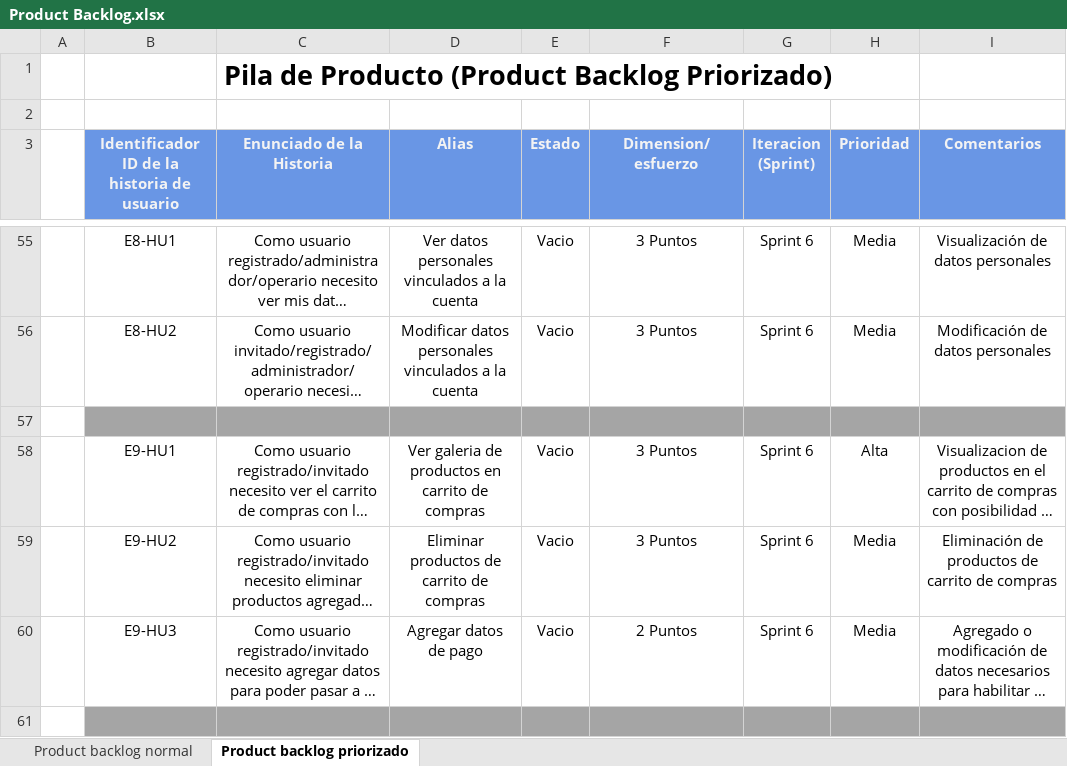
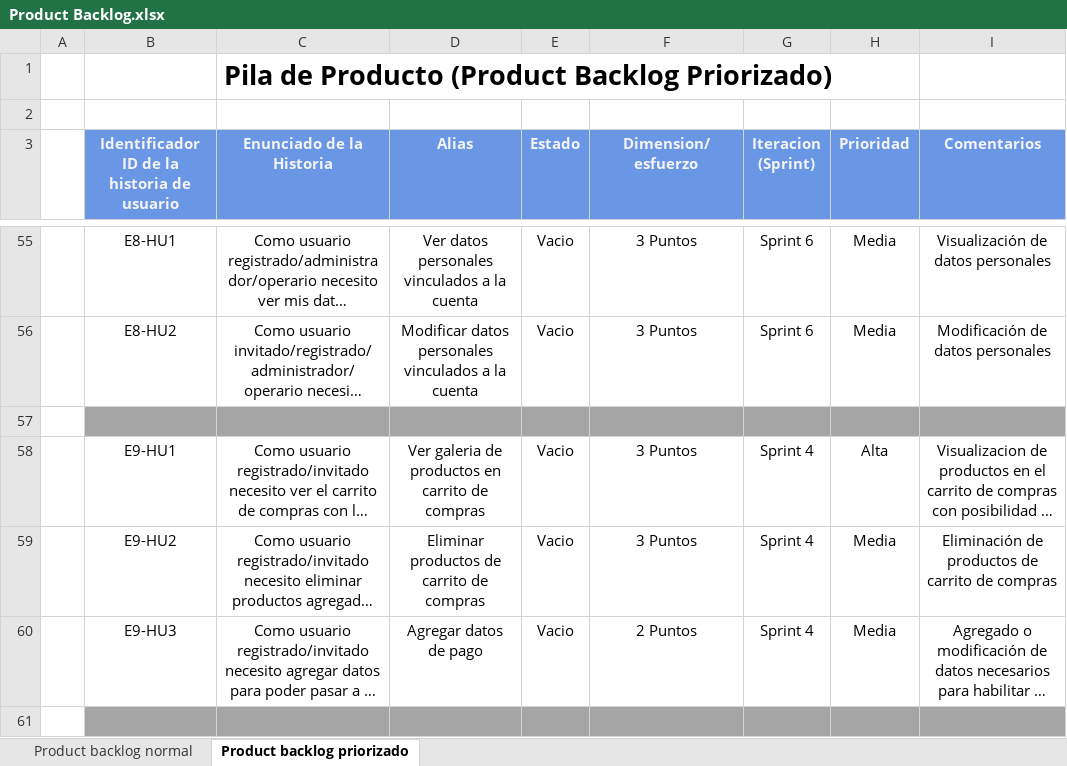
Before and after one commit to Thony091/documentacion-project-drivetail, an Excel workbook: Product Backlog.xlsx, sheet Product backlog priorizado, drawn as a sheet; only a part is shown, gaps mark what is left out; long unchanged cells end in …; values as stored, in another font and other column widths than the file's, no borders; the diff covers the shown part only; the diff names each change by its address in the sheet, - before the commit and + after, or states it on an @@ line.

Commit message:
presentación y cambios en backlog

```diff
--- a/Product Backlog.xlsx (sheet Product backlog priorizado)
+++ b/Product Backlog.xlsx (sheet Product backlog priorizado)
-G58:G60 (Iteracion (Sprint)): Sprint 6
+G58:G60 (Iteracion (Sprint)): Sprint 4
```
Also changed, not shown: 14 edited cells elsewhere in this sheet, 1 other file.
